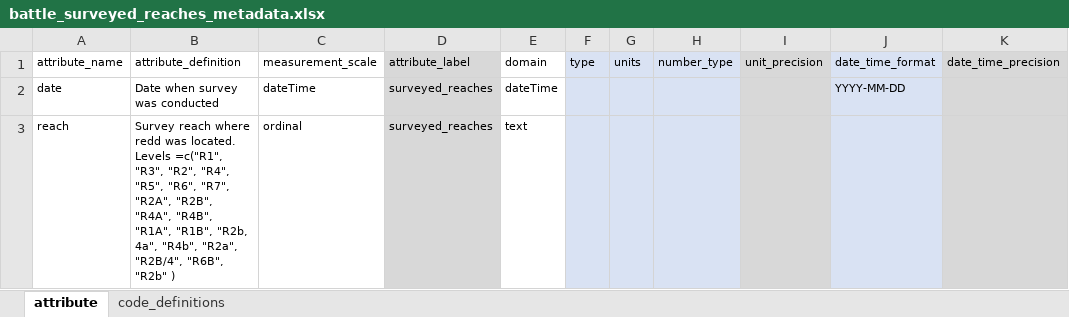
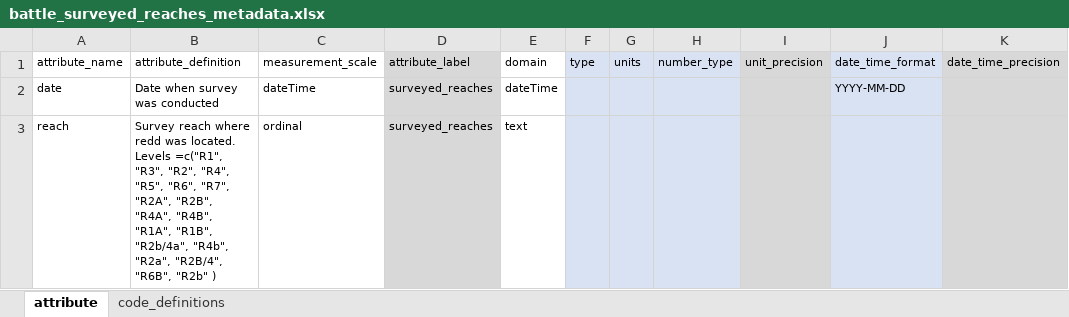
Before and after one commit to SRJPE/jpe-battle-adult-edi, an Excel workbook: data-raw/metadata/battle_surveyed_reaches_metadata.xlsx, sheet attribute, drawn as a sheet; only a part is shown; values as stored, in another font and other column widths than the file's, no borders; the diff names each change by its address in the sheet, - before the commit and + after, or states it on an @@ line.

Commit message:
updates metadata

```diff
--- a/data-raw/metadata/battle_surveyed_reaches_metadata.xlsx (sheet attribute)
+++ b/data-raw/metadata/battle_surveyed_reaches_metadata.xlsx (sheet attribute)
-B3 (attribute_definition): …"R1A", "R1B", "R2b, 4a", "R4b", "R2a",…
+B3 (attribute_definition): …"R1A", "R1B", "R2b/4a", "R4b", "R2a",…
```
